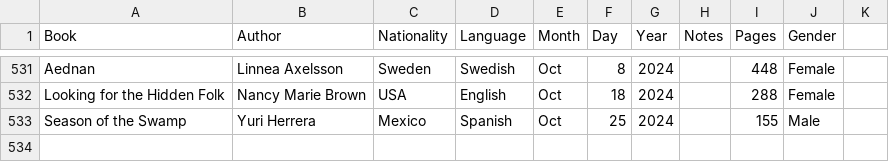
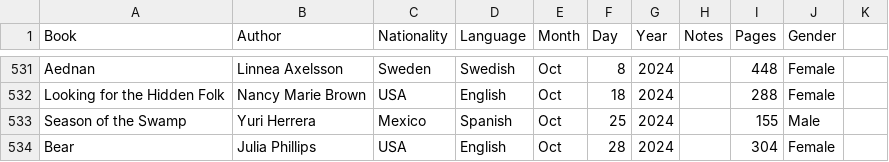
Before and after one commit to davidbrae/books, a CSV file: Books.csv, drawn as a sheet; only a part is shown, gaps mark what is left out; the diff names each change by its address in the sheet, - before the commit and + after, or states it on an @@ line.

Commit message:
add

```diff
--- a/Books.csv
+++ b/Books.csv
+row 534: Bear | Julia Phillips | USA | English | Oct | 28 | 2024 |  | 304 | Female
```
